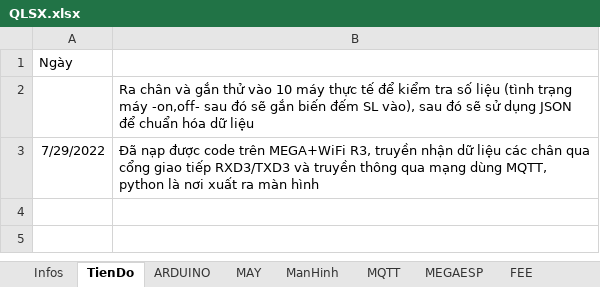
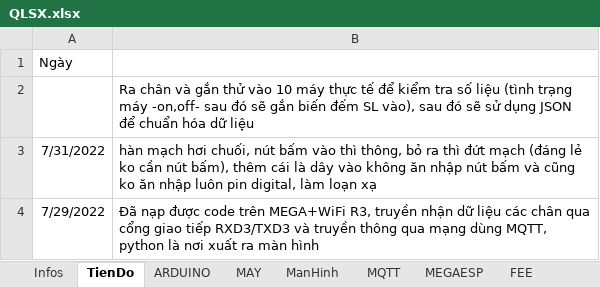
Before and after one commit to TrungDaoDEV/git_add_files, an Excel workbook: PMQLSX/QLSX.xlsx, sheet TienDo, drawn as a sheet; values as stored, in another font and other column widths than the file's, no borders; the diff names each change by its address in the sheet, - before the commit and + after, or states it on an @@ line.

Commit message:
so do mach va ghi chu lai trong file qlsx

```diff
--- a/PMQLSX/QLSX.xlsx (sheet TienDo)
+++ b/PMQLSX/QLSX.xlsx (sheet TienDo)
+row 3: 7/31/2022 | hàn mạch hơi chuối, nút bấm vào thì thông, bỏ ra thì đứt mạch (đáng lẻ ko cần nút bấm), thêm cái là dây vào không ăn nhập nút bấm và cũng ko ăn nhập luôn pin digital, làm loạn xạ
```
Also changed, not shown: 1 other file.
